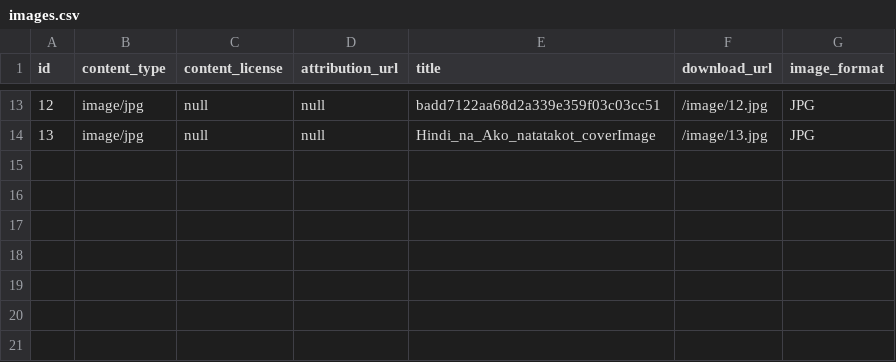
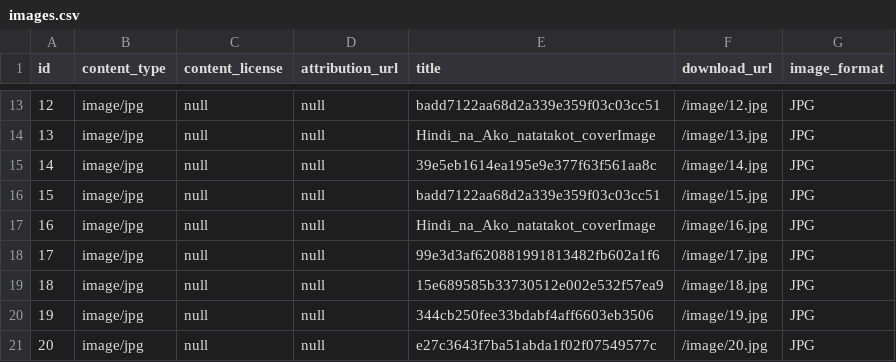
Before and after one commit to elimu-ai/webapp, a CSV file: src/main/resources/db/content_TEST/eng/images.csv, drawn as a sheet; only a part is shown, gaps mark what is left out; the diff names each change by its address in the sheet, - before the commit and + after, or states it on an @@ line.

```diff
--- a/src/main/resources/db/content_TEST/eng/images.csv
+++ b/src/main/resources/db/content_TEST/eng/images.csv
+row 15: 14 | image/jpg | null | null | 39e5eb1614ea195e9e377f63f561aa8c | /image/14.jpg | JPG
+row 16: 15 | image/jpg | null | null | badd7122aa68d2a339e359f03c03cc51 | /image/15.jpg | JPG
+row 17: 16 | image/jpg | null | null | Hindi_na_Ako_natatakot_coverImage | /image/16.jpg | JPG
+row 18: 17 | image/jpg | null | null | 99e3d3af620881991813482fb602a1f6 | /image/17.jpg | JPG
+row 19: 18 | image/jpg | null | null | 15e689585b33730512e002e532f57ea9 | /image/18.jpg | JPG
+row 20: 19 | image/jpg | null | null | 344cb250fee33bdabf4aff6603eb3506 | /image/19.jpg | JPG
+row 21: 20 | image/jpg | null | null | e27c3643f7ba51abda1f02f07549577c | /image/20.jpg | JPG
```
Also changed, not shown: src/main/resources/db/content_TEST/eng/allophones.csv, src/main/resources/db/content_TEST/eng/emojis.csv, 3 other files.
